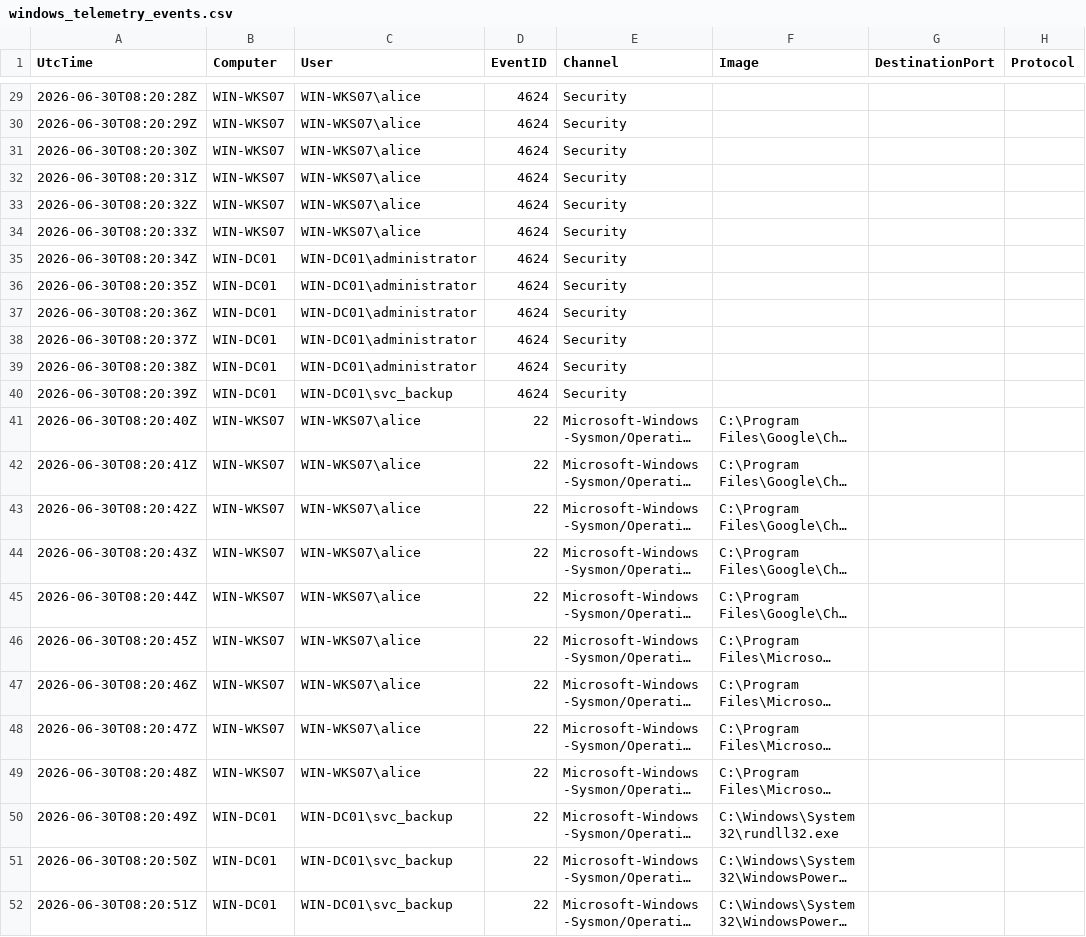
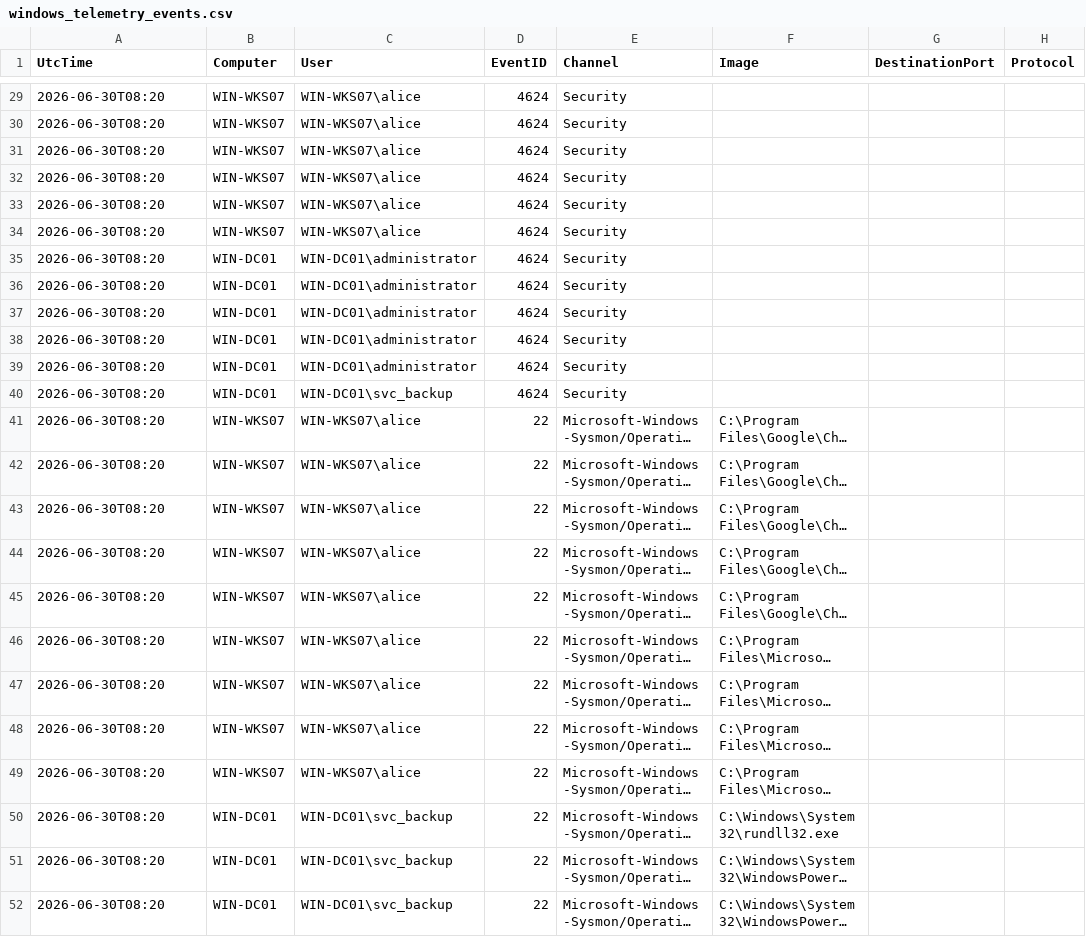
Before and after one commit to michaelhyatt/notebook-app-example-data, a CSV file: process-lineage/windows_telemetry_events.csv, drawn as a sheet; only a part is shown, gaps mark what is left out; long unchanged cells end in …; the diff covers the shown part only; the diff names each change by its address in the sheet, - before the commit and + after, or states it on an @@ line.

Commit message:
process-lineage: minute-precision UtcTime for Search CSV Datatypes

```diff
--- a/process-lineage/windows_telemetry_events.csv
+++ b/process-lineage/windows_telemetry_events.csv
-A29 (UtcTime): 2026-06-30T08:20:28Z
+A29 (UtcTime): 2026-06-30T08:20
-A30 (UtcTime): 2026-06-30T08:20:29Z
+A30 (UtcTime): 2026-06-30T08:20
-A31 (UtcTime): 2026-06-30T08:20:30Z
+A31 (UtcTime): 2026-06-30T08:20
-A32 (UtcTime): 2026-06-30T08:20:31Z
+A32 (UtcTime): 2026-06-30T08:20
-A33 (UtcTime): 2026-06-30T08:20:32Z
+A33 (UtcTime): 2026-06-30T08:20
-A34 (UtcTime): 2026-06-30T08:20:33Z
+A34 (UtcTime): 2026-06-30T08:20
-A35 (UtcTime): 2026-06-30T08:20:34Z
+A35 (UtcTime): 2026-06-30T08:20
-A36 (UtcTime): 2026-06-30T08:20:35Z
+A36 (UtcTime): 2026-06-30T08:20
-A37 (UtcTime): 2026-06-30T08:20:36Z
+A37 (UtcTime): 2026-06-30T08:20
-A38 (UtcTime): 2026-06-30T08:20:37Z
+A38 (UtcTime): 2026-06-30T08:20
-A39 (UtcTime): 2026-06-30T08:20:38Z
+A39 (UtcTime): 2026-06-30T08:20
-A40 (UtcTime): 2026-06-30T08:20:39Z
+A40 (UtcTime): 2026-06-30T08:20
-A41 (UtcTime): 2026-06-30T08:20:40Z
+A41 (UtcTime): 2026-06-30T08:20
-A42 (UtcTime): 2026-06-30T08:20:41Z
+A42 (UtcTime): 2026-06-30T08:20
-A43 (UtcTime): 2026-06-30T08:20:42Z
+A43 (UtcTime): 2026-06-30T08:20
-A44 (UtcTime): 2026-06-30T08:20:43Z
+A44 (UtcTime): 2026-06-30T08:20
-A45 (UtcTime): 2026-06-30T08:20:44Z
+A45 (UtcTime): 2026-06-30T08:20
-A46 (UtcTime): 2026-06-30T08:20:45Z
+A46 (UtcTime): 2026-06-30T08:20
-A47 (UtcTime): 2026-06-30T08:20:46Z
+A47 (UtcTime): 2026-06-30T08:20
-A48 (UtcTime): 2026-06-30T08:20:47Z
+A48 (UtcTime): 2026-06-30T08:20
-A49 (UtcTime): 2026-06-30T08:20:48Z
+A49 (UtcTime): 2026-06-30T08:20
-A50 (UtcTime): 2026-06-30T08:20:49Z
+A50 (UtcTime): 2026-06-30T08:20
-A51 (UtcTime): 2026-06-30T08:20:50Z
+A51 (UtcTime): 2026-06-30T08:20
-A52 (UtcTime): 2026-06-30T08:20:51Z
+A52 (UtcTime): 2026-06-30T08:20
```
Also changed, not shown: 27 edited cells elsewhere in this file, process-lineage/sigma_hits.csv, process-lineage/windows_process_events.csv, 39 other files.
